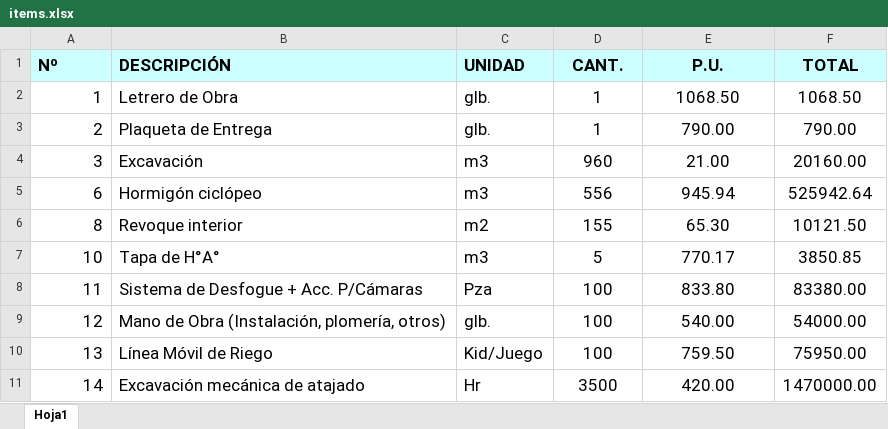
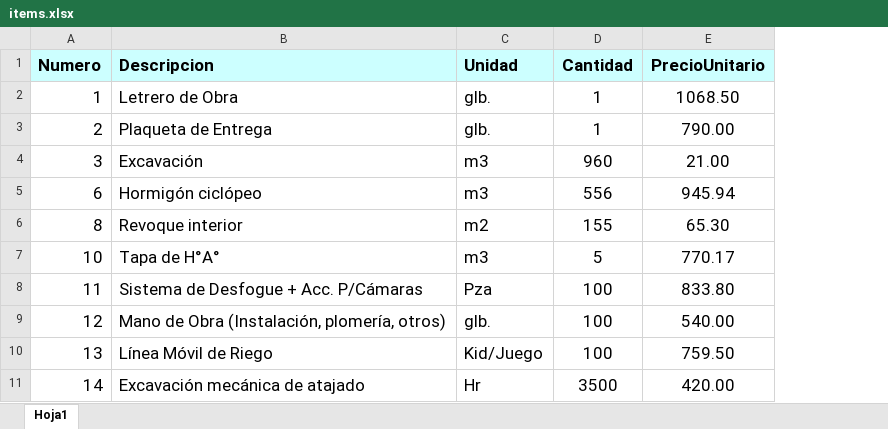
Before and after one commit to WILBER1234965/seguimientopro, an Excel workbook: items.xlsx, sheet Hoja1, drawn as a sheet; values as stored, in another font and other column widths than the file's, no borders; removed rows and columns are numbered as before the commit, all else as after; the diff names each change by its address in the sheet, - before the commit and + after, or states it on an @@ line.

```diff
--- a/items.xlsx (sheet Hoja1)
+++ b/items.xlsx (sheet Hoja1)
-column F, rows 2-11: 1068.50 | 790.00 | 20160.00 | 525942.64 | 10121.50 | 3850.85 | 83380.00 | 54000.00 | 75950.00 | 1470000.00
-row 1: Nº | DESCRIPCIÓN | UNIDAD | CANT. | P.U. | TOTAL
+row 1: Numero | Descripcion | Unidad | Cantidad | PrecioUnitario
```
Also changed, not shown: 31 other files.
